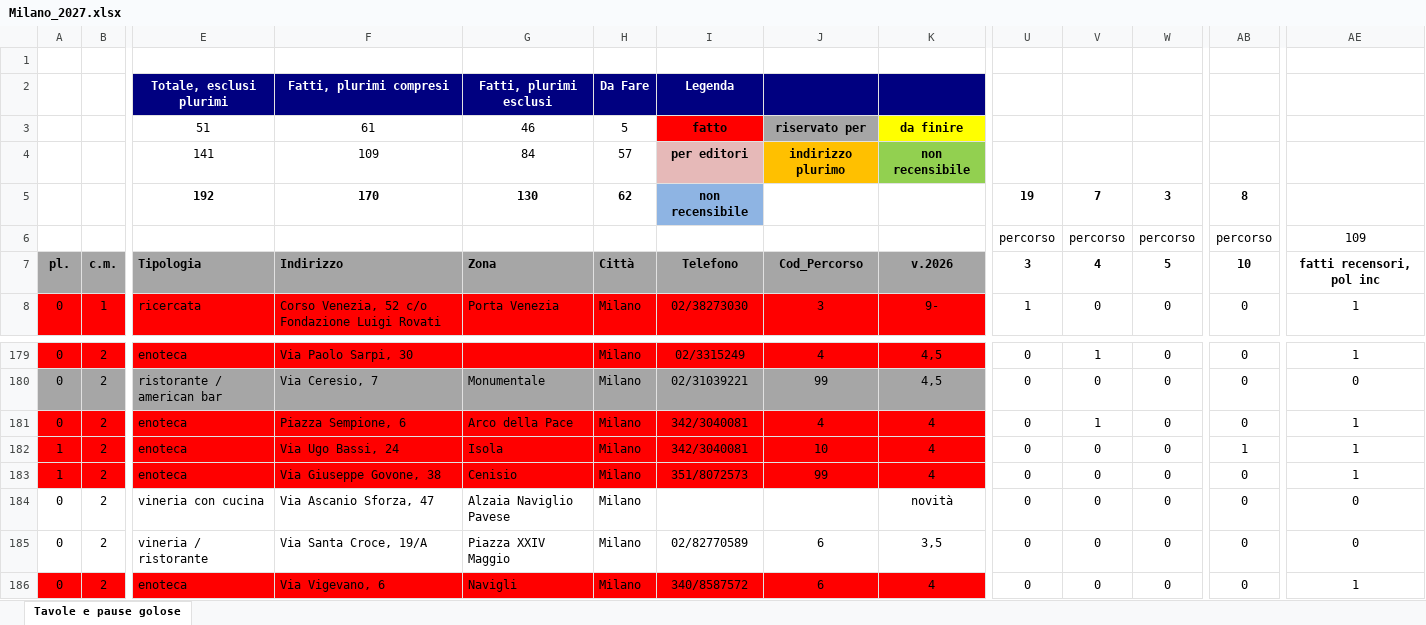
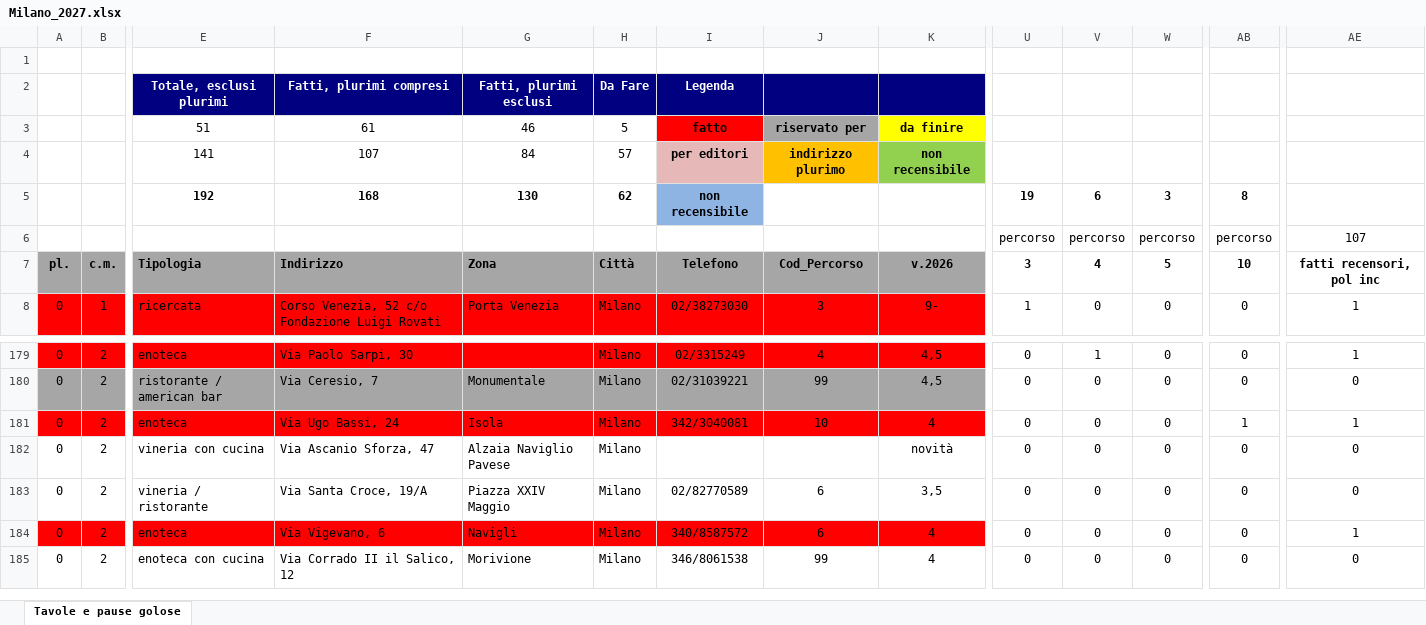
Before and after one commit to pecoraneraeditore/mappa-ristoranti, an Excel workbook: Milano_2027.xlsx, sheet Tavole e pause golose, drawn as a sheet; only a part is shown, gaps mark what is left out; the shorter side is filled out with more unchanged rows; values as stored, in another font and other column widths than the file's, no borders; rows hold the shown columns only; the diff names each change by its address in the sheet, - before the commit and + after, or states it on an @@ line.

```diff
--- a/Milano_2027.xlsx (sheet Tavole e pause golose)
+++ b/Milano_2027.xlsx (sheet Tavole e pause golose)
-F4: 109
+F4: 107
-F5: 170
+F5: 168
-V5: 7
+V5: 6
-AE6: 109
+AE6: 107
-F181: Piazza Sempione, 6
+F181: Via Ugo Bassi, 24
-G181: Arco della Pace
+G181: Isola
-J181: 4
+J181: 10
-V181: 1
+V181: 0
-AB181: 0
+AB181: 1
-row 182: 1 | 2 | enoteca | Via Ugo Bassi, 24 | Isola | Milano | 342/3040081 | 10 | 4 | 0 | 0 | 0 | 1 | 1
-row 183: 1 | 2 | enoteca | Via Giuseppe Govone, 38 | Cenisio | Milano | 351/8072573 | 99 | 4 | 0 | 0 | 0 | 0 | 1
```
Also changed, not shown: formulas that keep their value, Torino_2027.xlsx, 3 other files.
